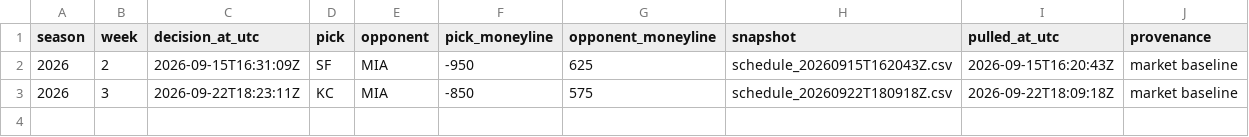
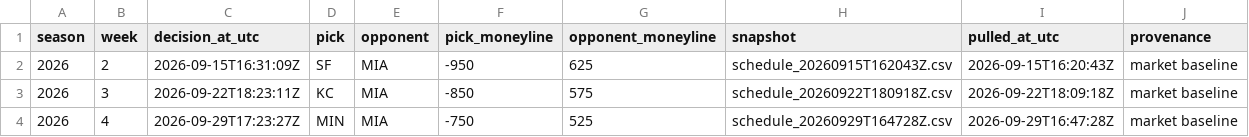
Before and after one commit to cortezxm/nfl-survivor, a CSV file: picks.csv, drawn as a sheet.

Commit message:
Record week 4 pick: MIN market baseline
Tied with BAL at -750. Took MIN while QB Kyler Murray is healthy

```diff
--- a/picks.csv
+++ b/picks.csv
@@ -3 +3,2 @@ season,week,decision_at_utc,pick,opponent,pick_moneyline,opponent_moneyline,snap
 2026,3,2026-09-22T18:23:11Z,KC,MIA,-850,575,schedule_20260922T180918Z.csv,2026-09-22T18:09:18Z,market baseline
+2026,4,2026-09-29T17:23:27Z,MIN,MIA,-750,525,schedule_20260929T164728Z.csv,2026-09-29T16:47:28Z,market baseline
```
Also changed, not shown: 3 other files.
